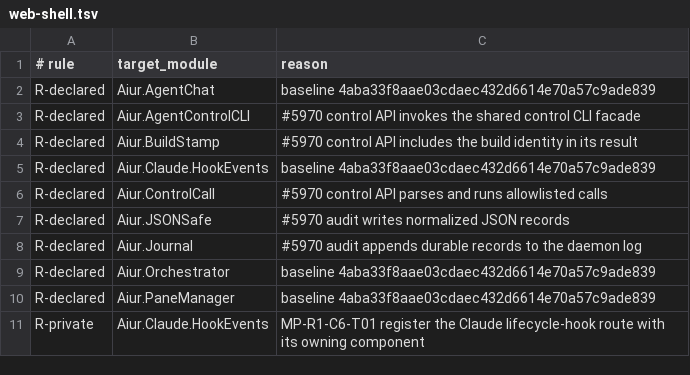
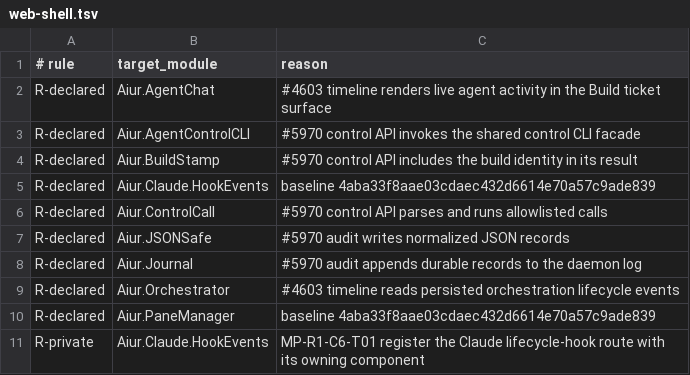
Before and after one commit to aiur-team/aiur, a TSV file: scripts/components/allowlist/web-shell.tsv, drawn as a sheet.

Commit message:
Document timeline component dependencies

```diff
--- a/scripts/components/allowlist/web-shell.tsv
+++ b/scripts/components/allowlist/web-shell.tsv
@@ -1,3 +1,3 @@
 # rule	target_module	reason
-R-declared	Aiur.AgentChat	baseline 4aba33f8aae03cdaec432d6614e70a57c9ade839
+R-declared	Aiur.AgentChat	#4603 timeline renders live agent activity in the Build ticket surface
 R-declared	Aiur.AgentControlCLI	#5970 control API invokes the shared control CLI facade
@@ -8,3 +8,3 @@ R-declared	Aiur.JSONSafe	#5970 audit writes normalized JSON records
 R-declared	Aiur.Journal	#5970 audit appends durable records to the daemon log
-R-declared	Aiur.Orchestrator	baseline 4aba33f8aae03cdaec432d6614e70a57c9ade839
+R-declared	Aiur.Orchestrator	#4603 timeline reads persisted orchestration lifecycle events
 R-declared	Aiur.PaneManager	baseline 4aba33f8aae03cdaec432d6614e70a57c9ade839
```
